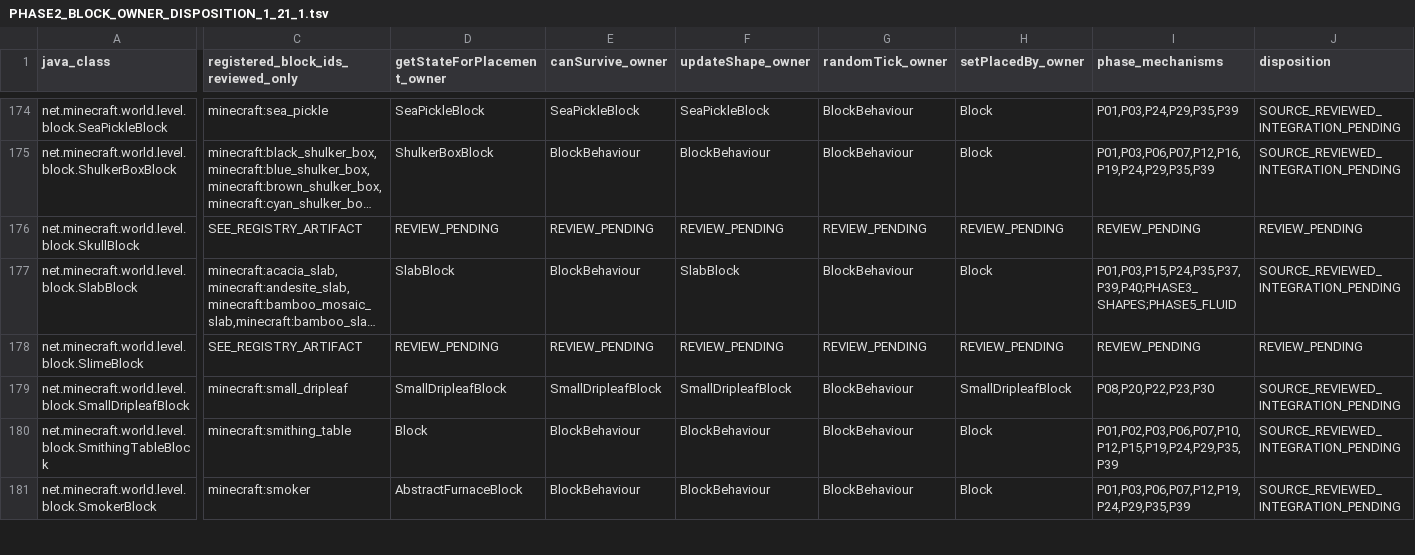
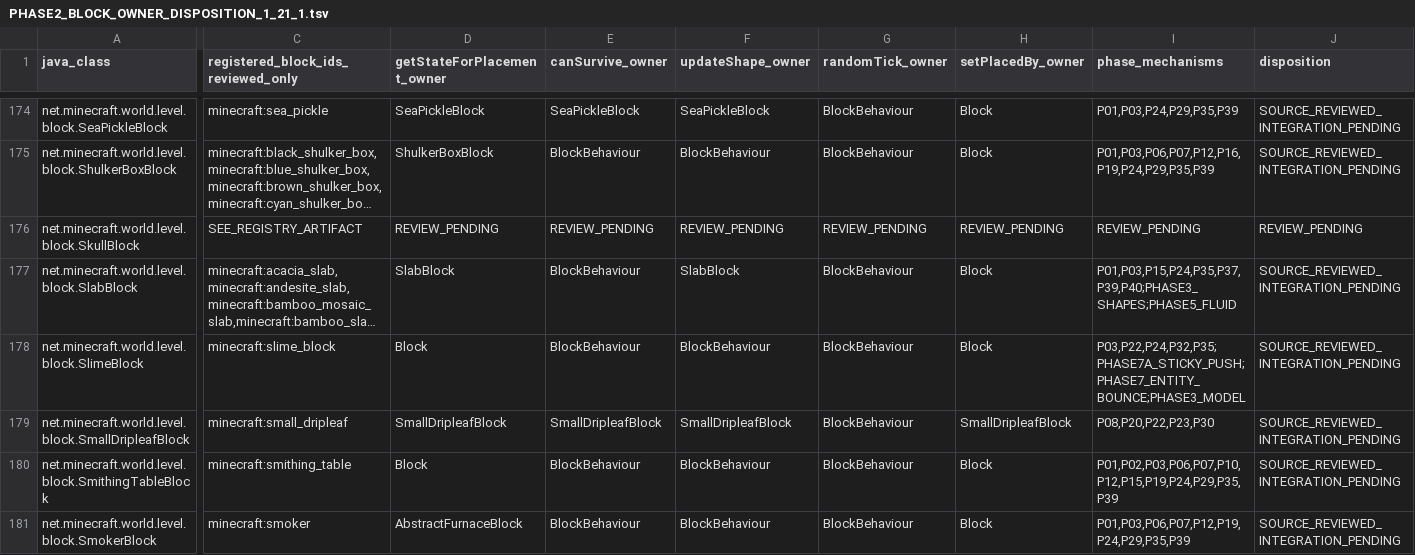
Before and after one commit to Abbygree11/Planetary, a TSV file: docs/research/PHASE2_BLOCK_OWNER_DISPOSITION_1_21_1.tsv, drawn as a sheet; only a part is shown, gaps mark what is left out; long unchanged cells end in …; the diff covers the shown part only; the diff names each change by its address in the sheet, - before the commit and + after, or states it on an @@ line.

Commit message:
docs(phase2): complete Stage3A-33 4/4 piston NeoForge/Create owner audit, 72 planned tests, 164-class source ledger

```diff
--- a/docs/research/PHASE2_BLOCK_OWNER_DISPOSITION_1_21_1.tsv
+++ b/docs/research/PHASE2_BLOCK_OWNER_DISPOSITION_1_21_1.tsv
-C178: SEE_REGISTRY_ARTIFACT
+C178: minecraft:slime_block
-D178 (getStateForPlacement_owner): REVIEW_PENDING
+D178 (getStateForPlacement_owner): Block
-E178 (canSurvive_owner): REVIEW_PENDING
+E178 (canSurvive_owner): BlockBehaviour
-F178 (updateShape_owner): REVIEW_PENDING
+F178 (updateShape_owner): BlockBehaviour
-G178 (randomTick_owner): REVIEW_PENDING
+G178 (randomTick_owner): BlockBehaviour
-H178 (setPlacedBy_owner): REVIEW_PENDING
+H178 (setPlacedBy_owner): Block
-I178 (phase_mechanisms): REVIEW_PENDING
+I178 (phase_mechanisms): P03,P22,P24,P32,P35;PHASE7A_STICKY_PUSH;PHASE7_ENTITY_BOUNCE;PHASE3_MODEL
-J178 (disposition): REVIEW_PENDING
+J178 (disposition): SOURCE_REVIEWED_INTEGRATION_PENDING
```
Also changed, not shown: 47 edited cells elsewhere in this file, 8 other files.
